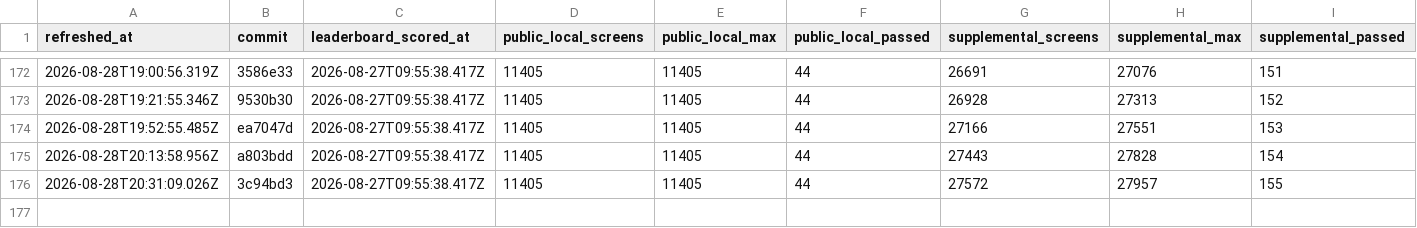
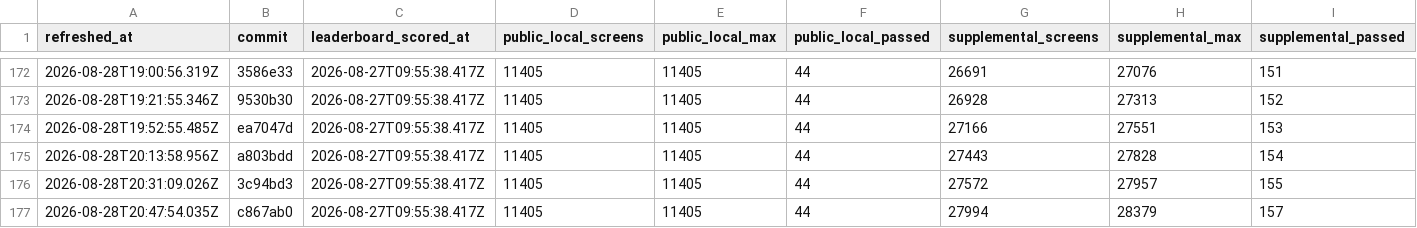
Before and after one commit to rohitgandikota/teleport-contest, a TSV file: docs/plan/contest-dashboard-history.tsv, drawn as a sheet; only a part is shown, gaps mark what is left out; rows hold the shown columns only; the diff names each change by its address in the sheet, - before the commit and + after, or states it on an @@ line.

Commit message:
Refresh contest score dashboard

```diff
--- a/docs/plan/contest-dashboard-history.tsv
+++ b/docs/plan/contest-dashboard-history.tsv
+row 177: 2026-08-28T20:47:54.035Z | c867ab0 | 2026-08-27T09:55:38.417Z | 11405 | 11405 | 44 | 27994 | 28379 | 157
```
Also changed, not shown: 1 other file.
